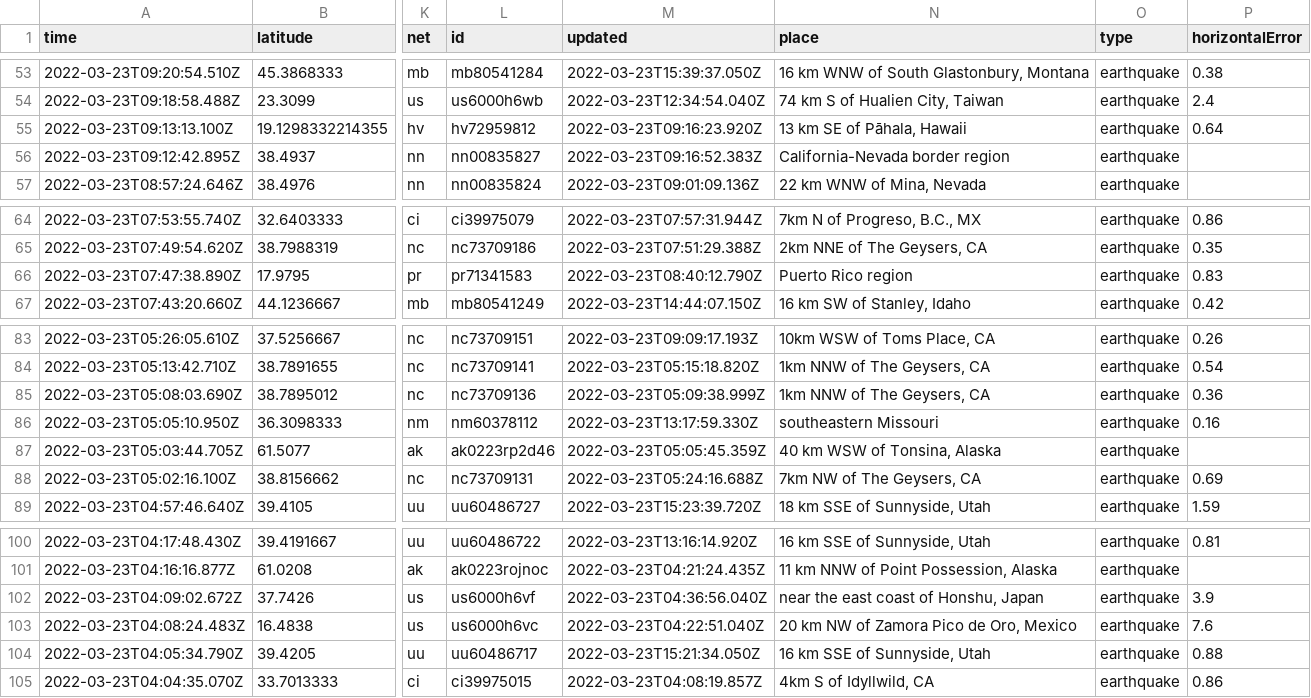
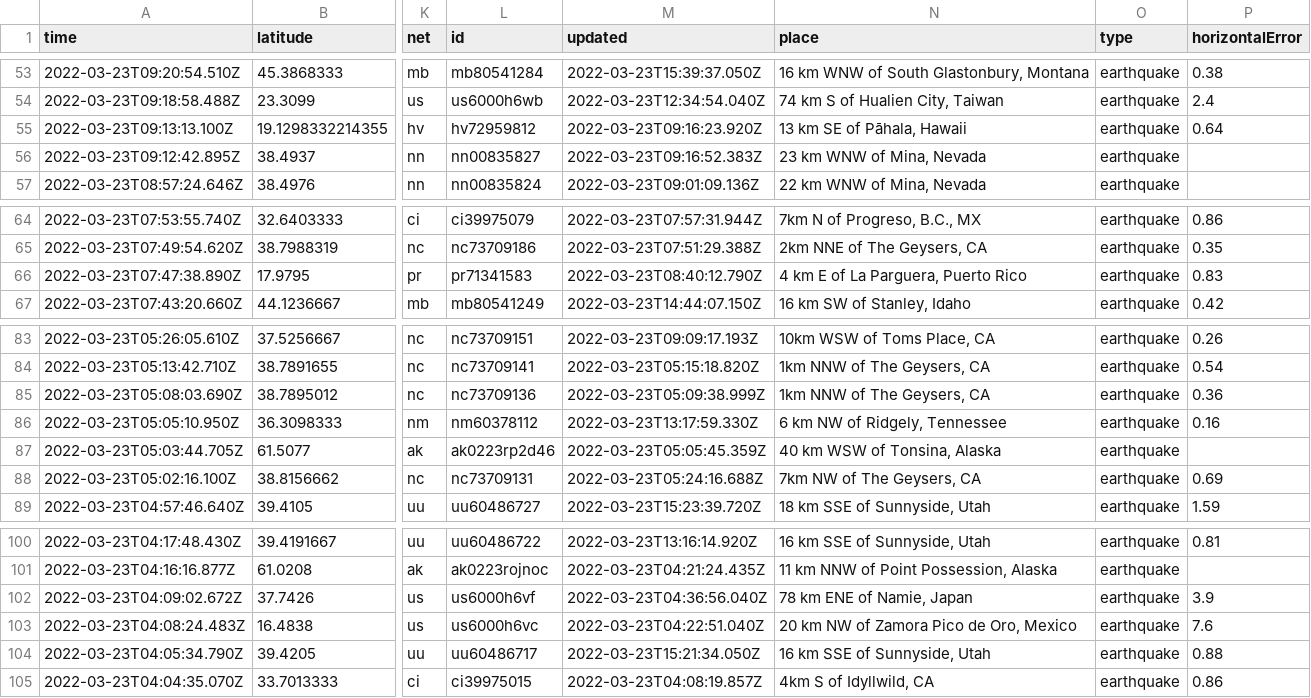
Before and after one commit to pbock/nicar22-github-actions, a CSV file: usgs_current.csv, drawn as a sheet; only a part is shown, gaps mark what is left out; the diff covers the shown part only; the diff names each change by its address in the sheet, - before the commit and + after, or states it on an @@ line.

```diff
--- a/usgs_current.csv
+++ b/usgs_current.csv
-N56 (place): California-Nevada border region
+N56 (place): 23 km WNW of Mina, Nevada
-N66 (place): Puerto Rico region
+N66 (place): 4 km E of La Parguera, Puerto Rico
-N86 (place): southeastern Missouri
+N86 (place): 6 km NW of Ridgely, Tennessee
-N102 (place): near the east coast of Honshu, Japan
+N102 (place): 78 km ENE of Namie, Japan
```
Also changed, not shown: 5 removed rows and 7 edited cells elsewhere in this file.
